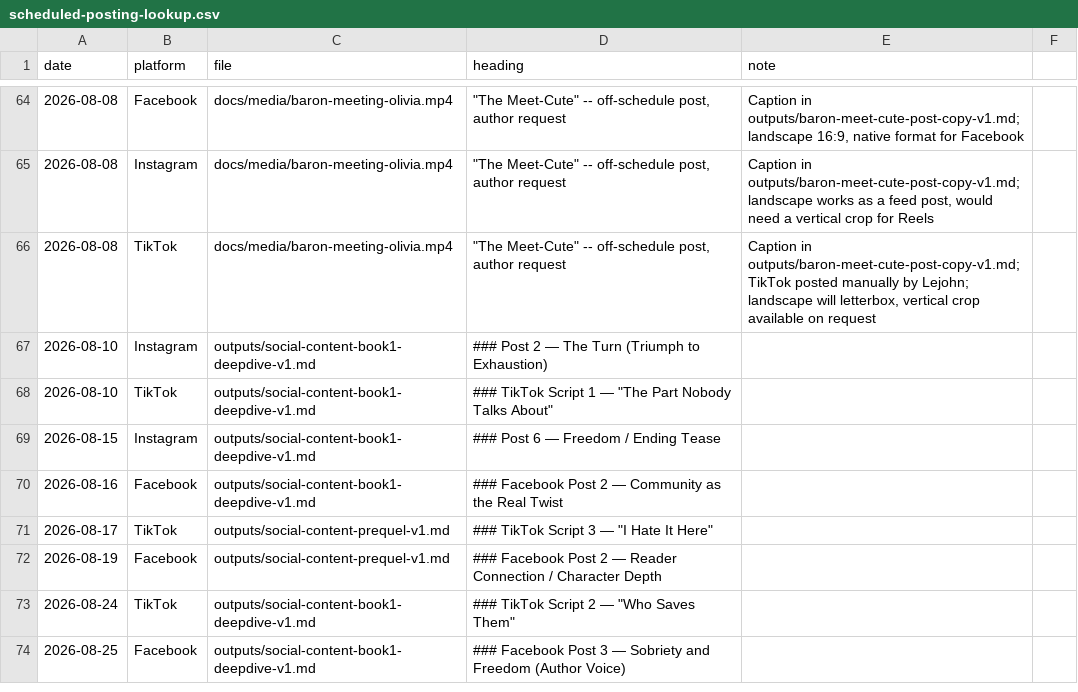
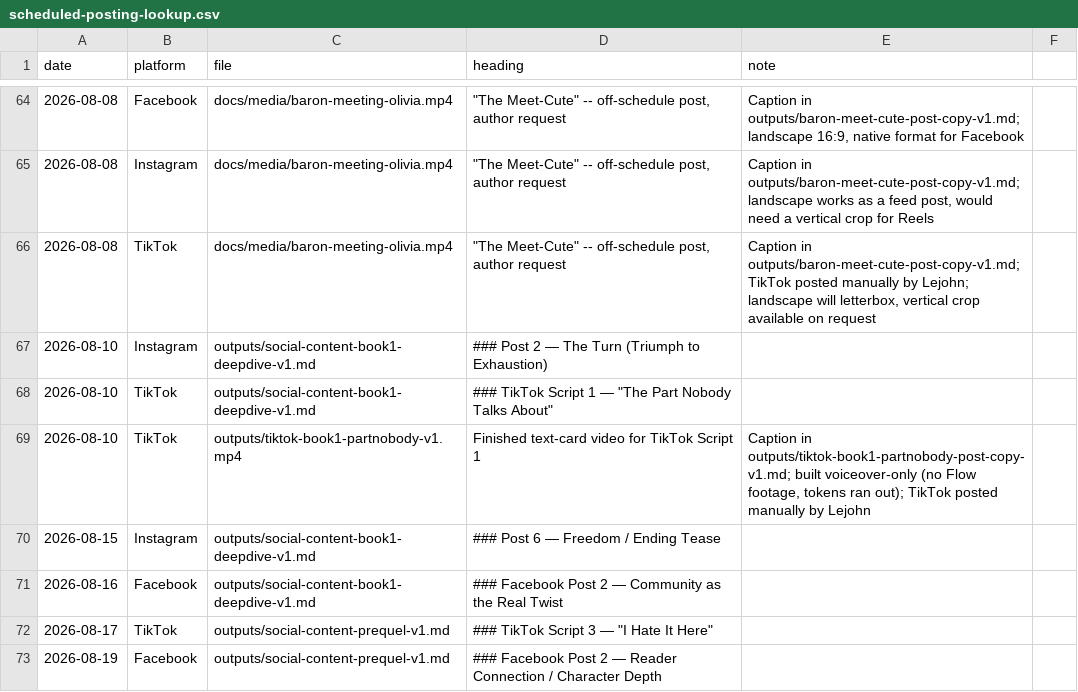
Before and after one commit to richburglejohn-dotcom/publishing-team, a CSV file: outputs/scheduled-posting-lookup.csv, drawn as a sheet; only a part is shown, gaps mark what is left out; the shorter side is filled out with more unchanged rows; the diff names each change by its address in the sheet, - before the commit and + after, or states it on an @@ line.

```diff
--- a/outputs/scheduled-posting-lookup.csv
+++ b/outputs/scheduled-posting-lookup.csv
+row 69: 2026-08-10 | TikTok | outputs/tiktok-book1-partnobody-v1.mp4 | Finished text-card video for TikTok Script 1 | Caption in outputs/tiktok-book1-partnobody-post-copy-v1.md; built voiceover-only (no Flow footage, tokens ran out); TikTok posted manually by Lejohn
```
Also changed, not shown: 2 other files.
